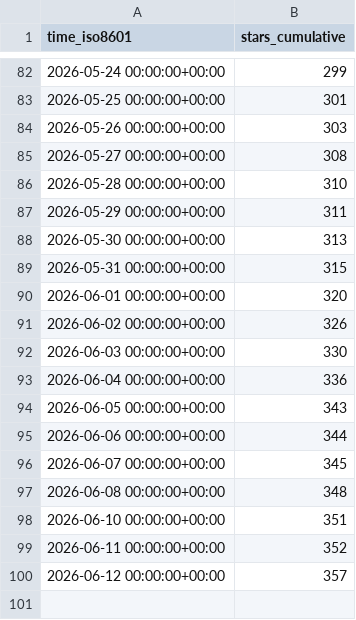
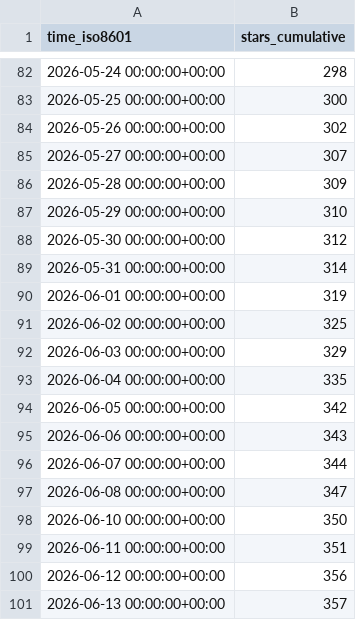
Before and after one commit to microsoft/power-platform-skills, a CSV file: microsoft/power-platform-skills/ghrs-data/stargazers.csv, drawn as a sheet; only a part is shown, gaps mark what is left out; the diff covers the shown part only.

```diff
--- a/microsoft/power-platform-skills/ghrs-data/stargazers.csv
+++ b/microsoft/power-platform-skills/ghrs-data/stargazers.csv
@@ -82,19 +82,20 @@ time_iso8601,stars_cumulative
-2026-05-24 00:00:00+00:00,299
-2026-05-25 00:00:00+00:00,301
-2026-05-26 00:00:00+00:00,303
-2026-05-27 00:00:00+00:00,308
-2026-05-28 00:00:00+00:00,310
-2026-05-29 00:00:00+00:00,311
-2026-05-30 00:00:00+00:00,313
-2026-05-31 00:00:00+00:00,315
-2026-06-01 00:00:00+00:00,320
-2026-06-02 00:00:00+00:00,326
-2026-06-03 00:00:00+00:00,330
-2026-06-04 00:00:00+00:00,336
-2026-06-05 00:00:00+00:00,343
-2026-06-06 00:00:00+00:00,344
-2026-06-07 00:00:00+00:00,345
-2026-06-08 00:00:00+00:00,348
-2026-06-10 00:00:00+00:00,351
-2026-06-11 00:00:00+00:00,352
-2026-06-12 00:00:00+00:00,357
+2026-05-24 00:00:00+00:00,298
+2026-05-25 00:00:00+00:00,300
+2026-05-26 00:00:00+00:00,302
+2026-05-27 00:00:00+00:00,307
+2026-05-28 00:00:00+00:00,309
+2026-05-29 00:00:00+00:00,310
+2026-05-30 00:00:00+00:00,312
+2026-05-31 00:00:00+00:00,314
+2026-06-01 00:00:00+00:00,319
+2026-06-02 00:00:00+00:00,325
+2026-06-03 00:00:00+00:00,329
+2026-06-04 00:00:00+00:00,335
+2026-06-05 00:00:00+00:00,342
+2026-06-06 00:00:00+00:00,343
+2026-06-07 00:00:00+00:00,344
+2026-06-08 00:00:00+00:00,347
+2026-06-10 00:00:00+00:00,350
+2026-06-11 00:00:00+00:00,351
+2026-06-12 00:00:00+00:00,356
+2026-06-13 00:00:00+00:00,357
```
Also changed, not shown: 27 edited cells elsewhere in this file.
